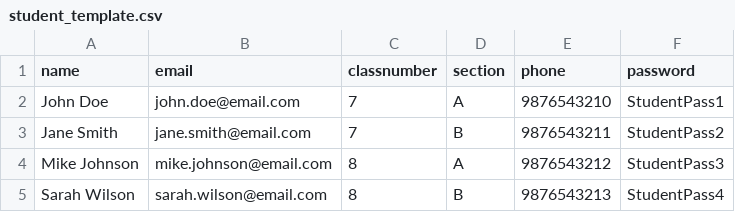
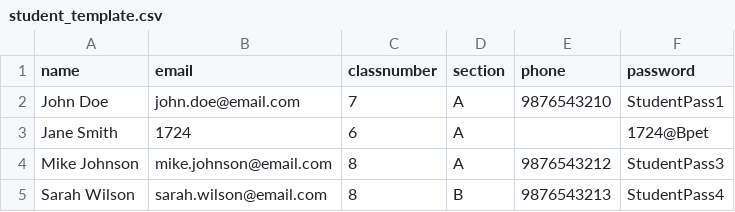
Before and after one commit to Akhilesh2006s/asli-frontend, a CSV file: public/student_template.csv, drawn as a sheet.

```diff
--- a/public/student_template.csv
+++ b/public/student_template.csv
@@ -2,3 +2,3 @@ name,email,classnumber,section,phone,password
 John Doe,john.doe@email.com,7,A,9876543210,StudentPass1
-Jane Smith,jane.smith@email.com,7,B,9876543211,StudentPass2
+Jane Smith,1724,6,A,,1724@Bpet
 Mike Johnson,mike.johnson@email.com,8,A,9876543212,StudentPass3
```
Also changed, not shown: 2 other files.
